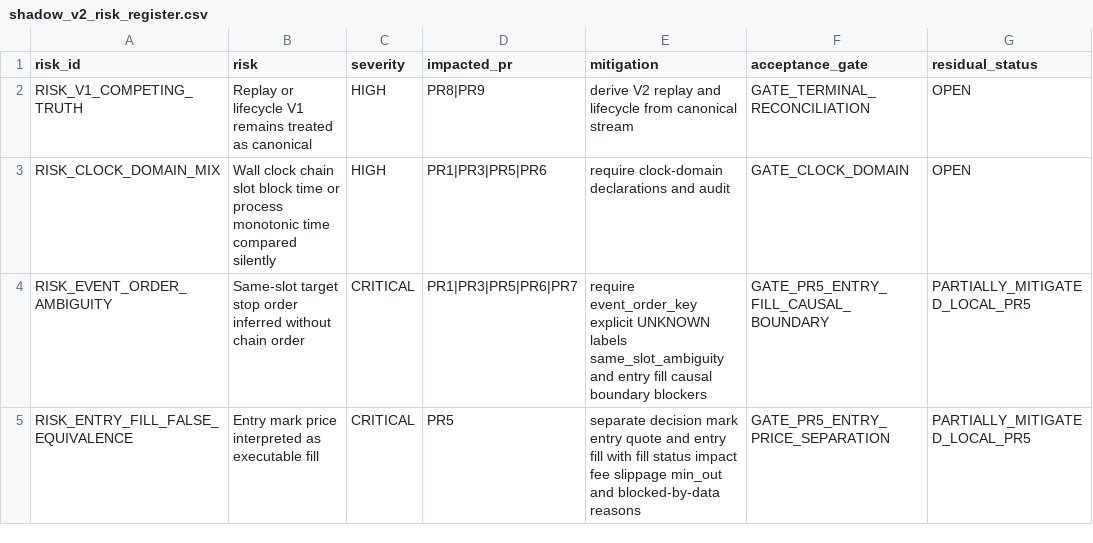
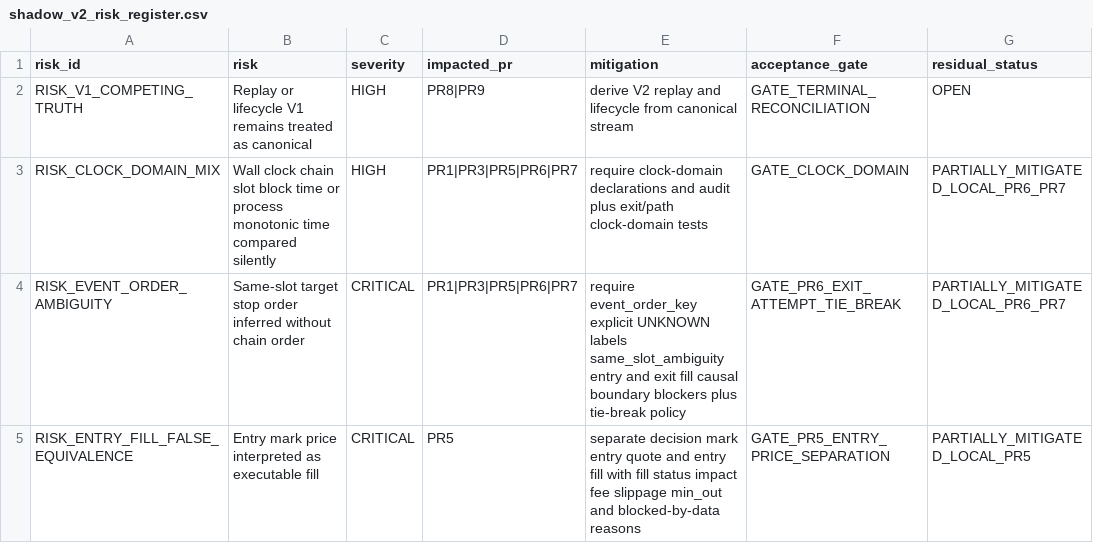
Before and after one commit to smahacfel/Gho, a CSV file: reports/selector/shadow_v2_risk_register.csv, drawn as a sheet; only a part is shown; the diff covers the shown part only.

```diff
--- a/reports/selector/shadow_v2_risk_register.csv
+++ b/reports/selector/shadow_v2_risk_register.csv
@@ -2,4 +2,4 @@ risk_id,risk,severity,impacted_pr,mitigation,acceptance_gate,residual_status
 RISK_V1_COMPETING_TRUTH,Replay or lifecycle V1 remains treated as canonical,HIGH,PR8|PR9,derive V2 replay and lifecycle from canonical stream,GATE_TERMINAL_RECONCILIATION,OPEN
-RISK_CLOCK_DOMAIN_MIX,Wall clock chain slot block time or process monotonic time compared silently,HIGH,PR1|PR3|PR5|PR6,require clock-domain declarations and audit,GATE_CLOCK_DOMAIN,OPEN
-RISK_EVENT_ORDER_AMBIGUITY,Same-slot target stop order inferred without chain order,CRITICAL,PR1|PR3|PR5|PR6|PR7,require event_order_key explicit UNKNOWN labels same_slot_ambiguity and entry fill causal boundary blockers,GATE_PR5_ENTRY_FILL_CAUSAL_BOUNDARY,PARTIALLY_MITIGATED_LOCAL_PR5
+RISK_CLOCK_DOMAIN_MIX,Wall clock chain slot block time or process monotonic time compared silently,HIGH,PR1|PR3|PR5|PR6|PR7,require clock-domain declarations and audit plus exit/path clock-domain tests,GATE_CLOCK_DOMAIN,PARTIALLY_MITIGATED_LOCAL_PR6_PR7
+RISK_EVENT_ORDER_AMBIGUITY,Same-slot target stop order inferred without chain order,CRITICAL,PR1|PR3|PR5|PR6|PR7,require event_order_key explicit UNKNOWN labels same_slot_ambiguity entry and exit fill causal boundary blockers plus tie-break policy,GATE_PR6_EXIT_ATTEMPT_TIE_BREAK,PARTIALLY_MITIGATED_LOCAL_PR6_PR7
 RISK_ENTRY_FILL_FALSE_EQUIVALENCE,Entry mark price interpreted as executable fill,CRITICAL,PR5,separate decision mark entry quote and entry fill with fill status impact fee slippage min_out and blocked-by-data reasons,GATE_PR5_ENTRY_PRICE_SEPARATION,PARTIALLY_MITIGATED_LOCAL_PR5
```
Also changed, not shown: 13 edited cells elsewhere in this file, reports/selector/shadow_v2_acceptance_gates.csv, reports/selector/shadow_v2_remediation_workbreakdown.csv, 4 other files.
